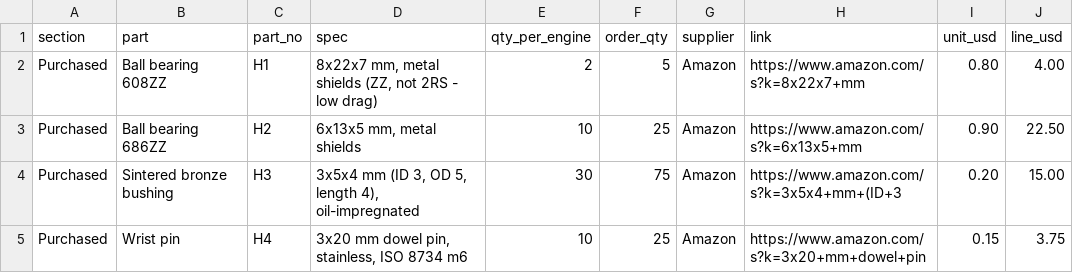
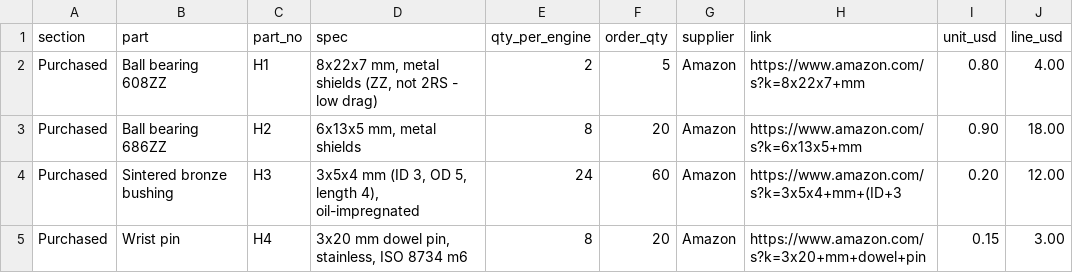
Before and after one commit to LM101713/Claude-Models, a CSV file: v10-engine/docs/PROTO_BOM.csv, drawn as a sheet; only a part is shown; the diff covers the shown part only.

```diff
--- a/v10-engine/docs/PROTO_BOM.csv
+++ b/v10-engine/docs/PROTO_BOM.csv
@@ -2,4 +2,4 @@ section,part,part_no,spec,qty_per_engine,order_qty,supplier,link,unit_usd,line_u
 Purchased,Ball bearing 608ZZ,H1,"8x22x7 mm, metal shields (ZZ, not 2RS - low drag)",2,5,Amazon,https://www.amazon.com/s?k=8x22x7+mm,0.80,4.00
-Purchased,Ball bearing 686ZZ,H2,"6x13x5 mm, metal shields",10,25,Amazon,https://www.amazon.com/s?k=6x13x5+mm,0.90,22.50
-Purchased,Sintered bronze bushing,H3,"3x5x4 mm (ID 3, OD 5, length 4), oil-impregnated",30,75,Amazon,https://www.amazon.com/s?k=3x5x4+mm+(ID+3,0.20,15.00
-Purchased,Wrist pin,H4,"3x20 mm dowel pin, stainless, ISO 8734 m6",10,25,Amazon,https://www.amazon.com/s?k=3x20+mm+dowel+pin,0.15,3.75
+Purchased,Ball bearing 686ZZ,H2,"6x13x5 mm, metal shields",8,20,Amazon,https://www.amazon.com/s?k=6x13x5+mm,0.90,18.00
+Purchased,Sintered bronze bushing,H3,"3x5x4 mm (ID 3, OD 5, length 4), oil-impregnated",24,60,Amazon,https://www.amazon.com/s?k=3x5x4+mm+(ID+3,0.20,12.00
+Purchased,Wrist pin,H4,"3x20 mm dowel pin, stainless, ISO 8734 m6",8,20,Amazon,https://www.amazon.com/s?k=3x20+mm+dowel+pin,0.15,3.00
```
Also changed, not shown: 5 added rows and 12 edited cells elsewhere in this file, v10-engine/docs/BOM.csv, 17 other files.
